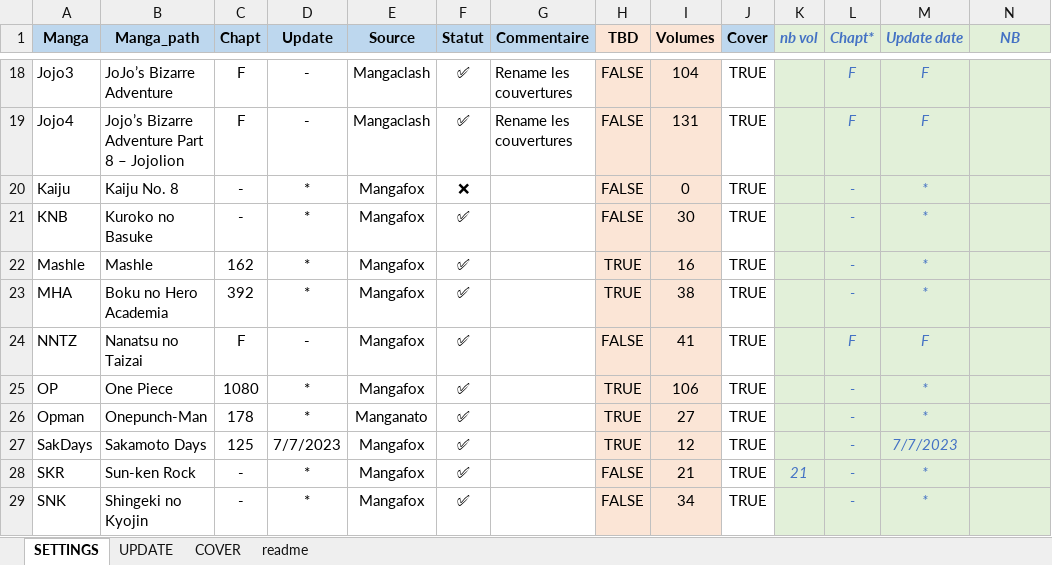
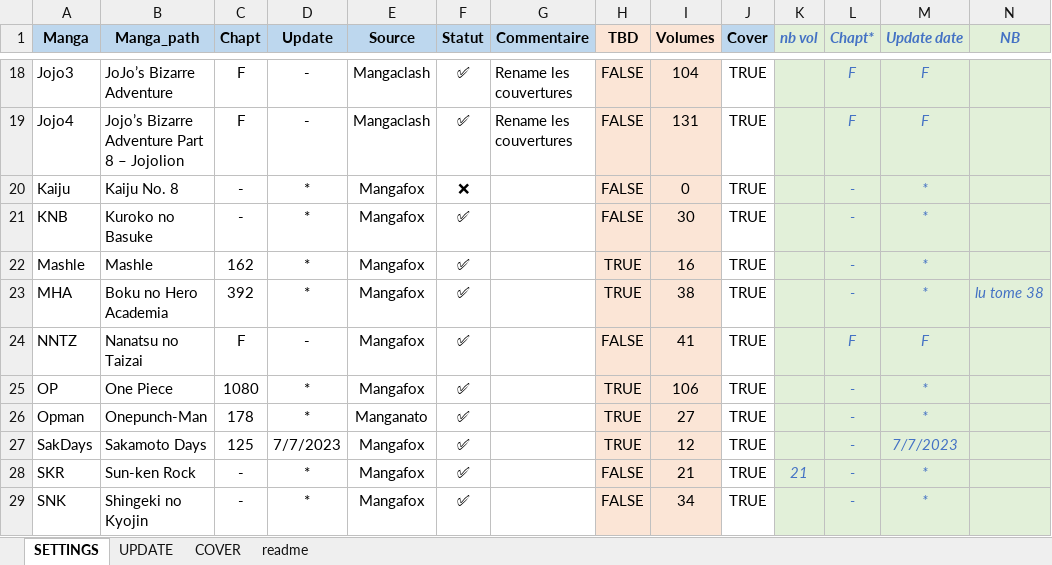
Before and after one commit to PierreRlld/EMS, an Excel workbook: origin.xlsx, sheet SETTINGS, drawn as a sheet; only a part is shown, gaps mark what is left out; values as stored, in another font and other column widths than the file's, no borders; conditional formats not drawn; the diff names each change by its address in the sheet, - before the commit and + after, or states it on an @@ line.

Commit message:
Update origin.xlsx

```diff
--- a/origin.xlsx (sheet SETTINGS)
+++ b/origin.xlsx (sheet SETTINGS)
-N23 (NB): (empty)
+N23 (NB): lu tome 38
```
